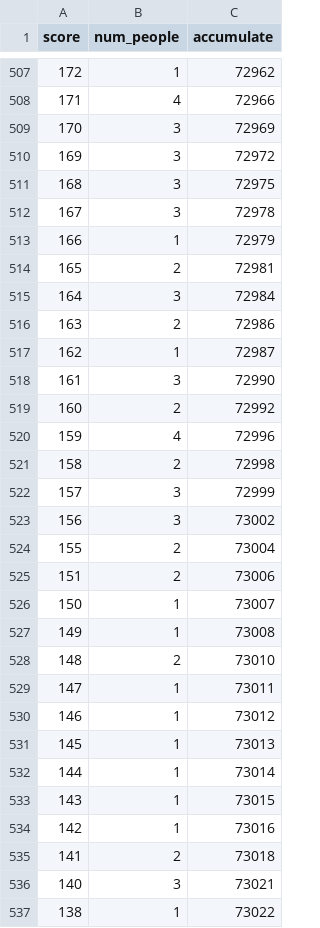
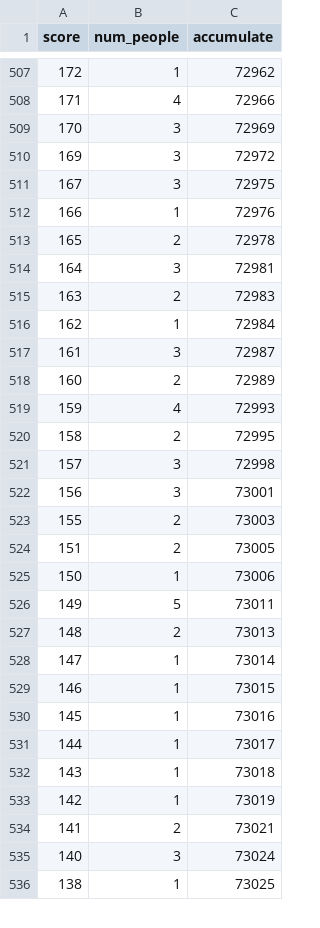
Before and after one commit to AkagawaTsurunaki/GaoKaoStat, a CSV file: data/陕西_2025_历史类.csv, drawn as a sheet; only a part is shown, gaps mark what is left out; the diff covers the shown part only.

```diff
--- a/data/陕西_2025_历史类.csv
+++ b/data/陕西_2025_历史类.csv
@@ -510,28 +510,27 @@ score,num_people,accumulate
 169,3,72972
-168,3,72975
-167,3,72978
-166,1,72979
-165,2,72981
-164,3,72984
-163,2,72986
-162,1,72987
-161,3,72990
-160,2,72992
-159,4,72996
-158,2,72998
-157,3,72999
-156,3,73002
-155,2,73004
-151,2,73006
-150,1,73007
-149,1,73008
-148,2,73010
-147,1,73011
-146,1,73012
-145,1,73013
-144,1,73014
-143,1,73015
-142,1,73016
-141,2,73018
-140,3,73021
-138,1,73022
+167,3,72975
+166,1,72976
+165,2,72978
+164,3,72981
+163,2,72983
+162,1,72984
+161,3,72987
+160,2,72989
+159,4,72993
+158,2,72995
+157,3,72998
+156,3,73001
+155,2,73003
+151,2,73005
+150,1,73006
+149,5,73011
+148,2,73013
+147,1,73014
+146,1,73015
+145,1,73016
+144,1,73017
+143,1,73018
+142,1,73019
+141,2,73021
+140,3,73024
+138,1,73025
```
Also changed, not shown: 4 added rows, 5 removed rows and 10 edited cells elsewhere in this file, data/陕西_2025_物理类.csv.
